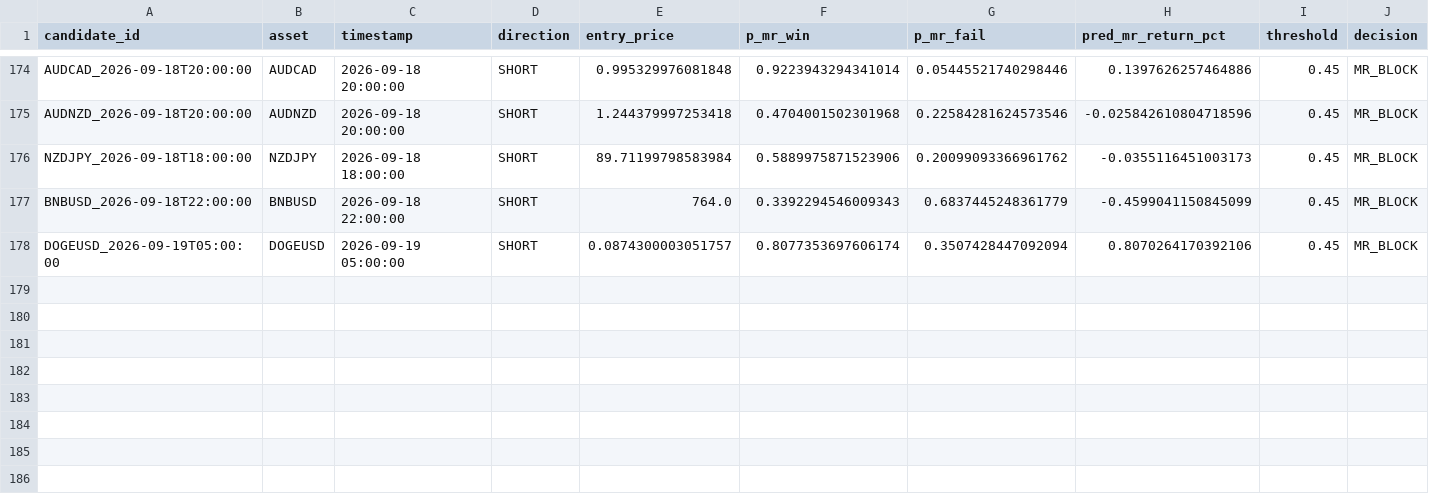
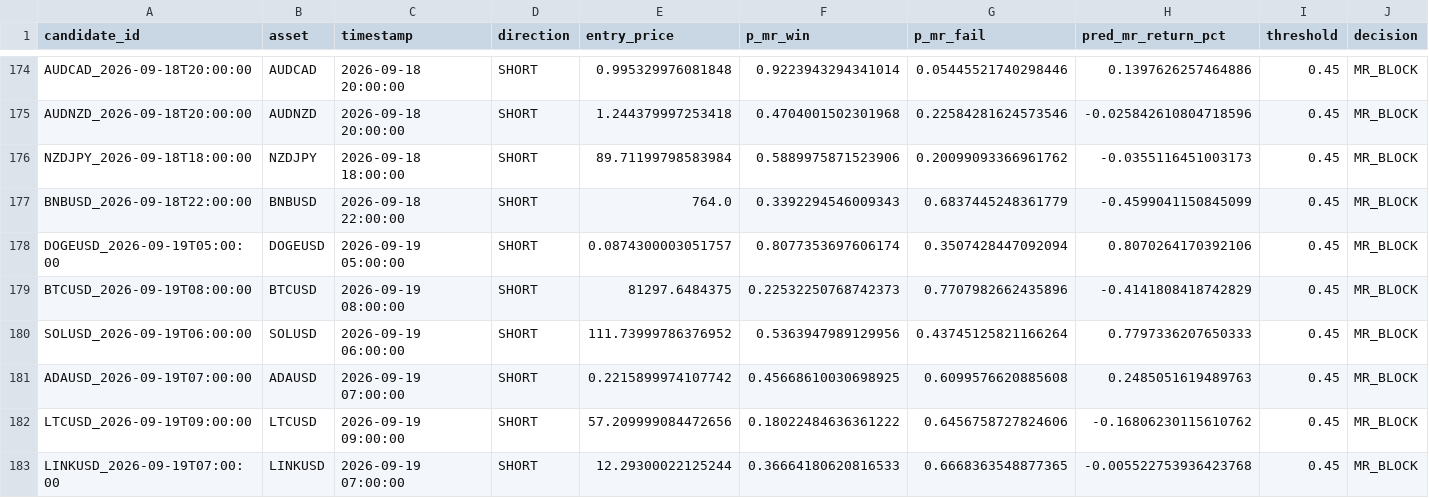
Before and after one commit to NeefPoom/Tradingstrategy01, a CSV file: data/forward/mr_candidates.csv, drawn as a sheet; only a part is shown, gaps mark what is left out; rows hold the shown columns only; the diff names each change by its address in the sheet, - before the commit and + after, or states it on an @@ line.

```diff
--- a/data/forward/mr_candidates.csv
+++ b/data/forward/mr_candidates.csv
+row 179: BTCUSD_2026-09-19T08:00:00 | BTCUSD | 2026-09-19 08:00:00 | SHORT | 81297.6484375 | 0.22532250768742373 | 0.7707982662435896 | -0.4141808418742829 | 0.45 | MR_BLOCK
+row 180: SOLUSD_2026-09-19T06:00:00 | SOLUSD | 2026-09-19 06:00:00 | SHORT | 111.73999786376952 | 0.5363947989129956 | 0.43745125821166264 | 0.7797336207650333 | 0.45 | MR_BLOCK
+row 181: ADAUSD_2026-09-19T07:00:00 | ADAUSD | 2026-09-19 07:00:00 | SHORT | 0.2215899974107742 | 0.45668610030698925 | 0.6099576620885608 | 0.2485051619489763 | 0.45 | MR_BLOCK
+row 182: LTCUSD_2026-09-19T09:00:00 | LTCUSD | 2026-09-19 09:00:00 | SHORT | 57.209999084472656 | 0.18022484636361222 | 0.6456758727824606 | -0.16806230115610762 | 0.45 | MR_BLOCK
+row 183: LINKUSD_2026-09-19T07:00:00 | LINKUSD | 2026-09-19 07:00:00 | SHORT | 12.29300022125244 | 0.36664180620816533 | 0.6668363548877365 | -0.005522753936423768 | 0.45 | MR_BLOCK
```
Also changed, not shown: data/prices/AUS200_1h_yahoo.csv, reports/latest_scores.csv, 27 other files.
